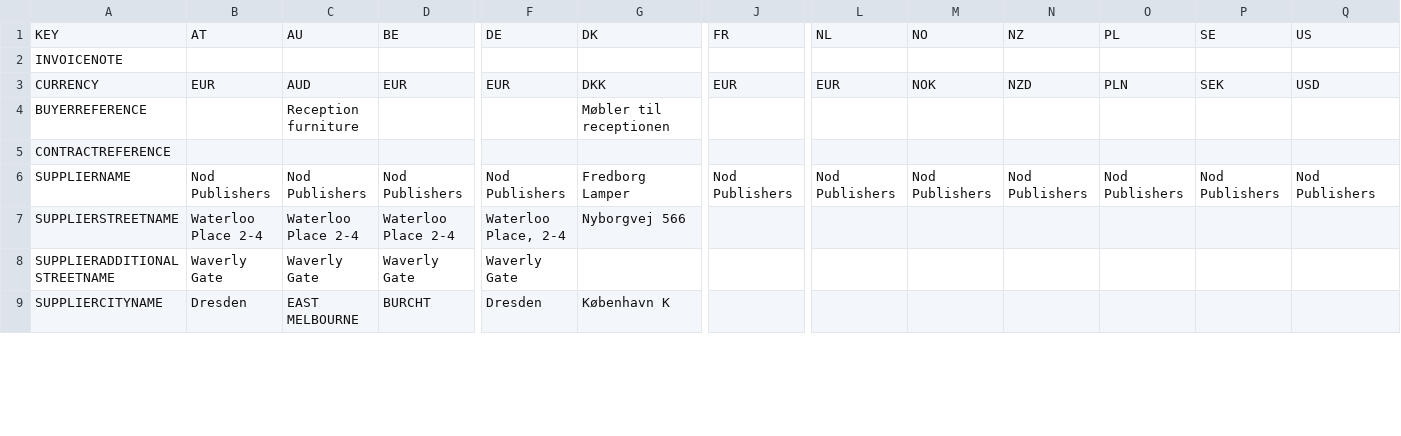
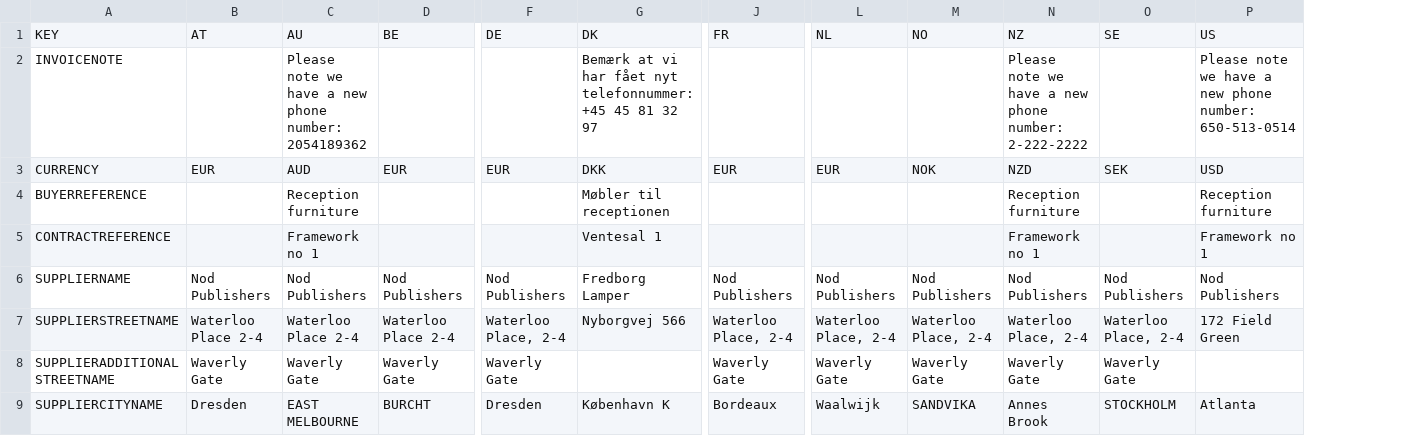
Before and after one commit to hanusatv/peppolgenerator, a CSV file: variables/Purchase Invoice 2.csv, drawn as a sheet; only a part is shown, gaps mark what is left out; removed rows and columns are numbered as before the commit, all else as after; the diff covers the shown part only; the diff names each change by its address in the sheet, - before the commit and + after, or states it on an @@ line.

```diff
--- a/variables/Purchase Invoice 2.csv
+++ b/variables/Purchase Invoice 2.csv
-column O, rows 1-6: PL |  | PLN |  |  | Nod Publishers
-C2: (empty)
+C2: Please note we have a new phone number: 2054189362
-G2: (empty)
+G2: Bemærk at vi har fået nyt telefonnummer: +45 45 81 32 97
-N2: (empty)
+N2: Please note we have a new phone number: 2-222-2222
-P2: (empty)
+P2: Please note we have a new phone number: 650-513-0514
-N4: (empty)
+N4: Reception furniture
-P4: (empty)
+P4: Reception furniture
-C5: (empty)
+C5: Framework no 1
-G5: (empty)
+G5: Ventesal 1
-N5: (empty)
+N5: Framework no 1
-P5: (empty)
+P5: Framework no 1
-J7: (empty)
+J7: Waterloo Place, 2-4
-L7: (empty)
+L7: Waterloo Place, 2-4
-M7: (empty)
+M7: Waterloo Place, 2-4
-N7: (empty)
+N7: Waterloo Place, 2-4
-O7: (empty)
+O7: Waterloo Place, 2-4
-P7: (empty)
+P7: 172 Field Green
-J8: (empty)
+J8: Waverly Gate
-L8: (empty)
+L8: Waverly Gate
-M8: (empty)
+M8: Waverly Gate
-N8: (empty)
+N8: Waverly Gate
-O8: (empty)
+O8: Waverly Gate
-J9: (empty)
+J9: Bordeaux
-L9: (empty)
+L9: Waalwijk
-M9: (empty)
+M9: SANDVIKA
-N9: (empty)
+N9: Annes Brook
-O9: (empty)
+O9: STOCKHOLM
-P9: (empty)
+P9: Atlanta
```
Also changed, not shown: 110 edited cells elsewhere in this file, variables/Purchase Invoice 1.csv, 2 other files.
